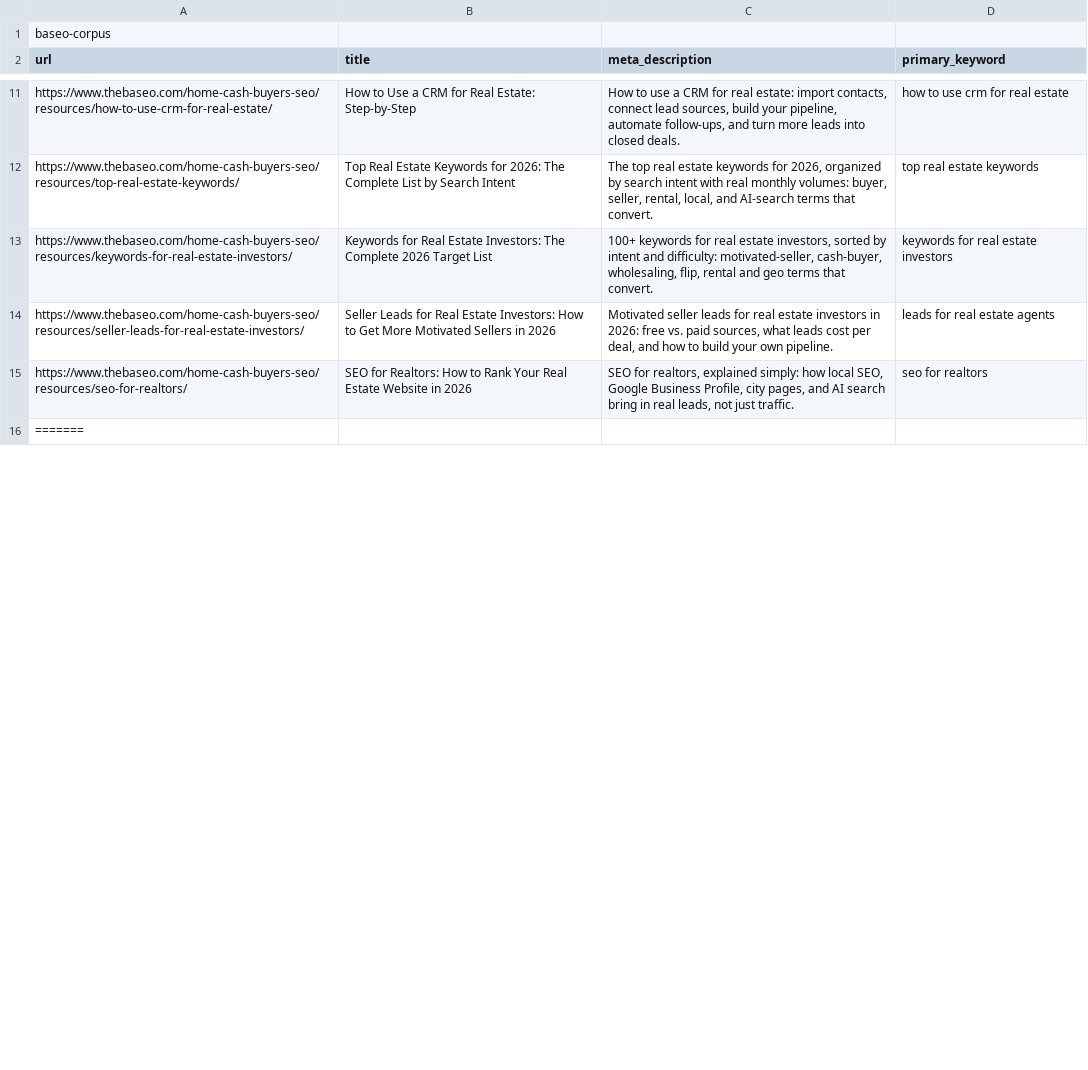
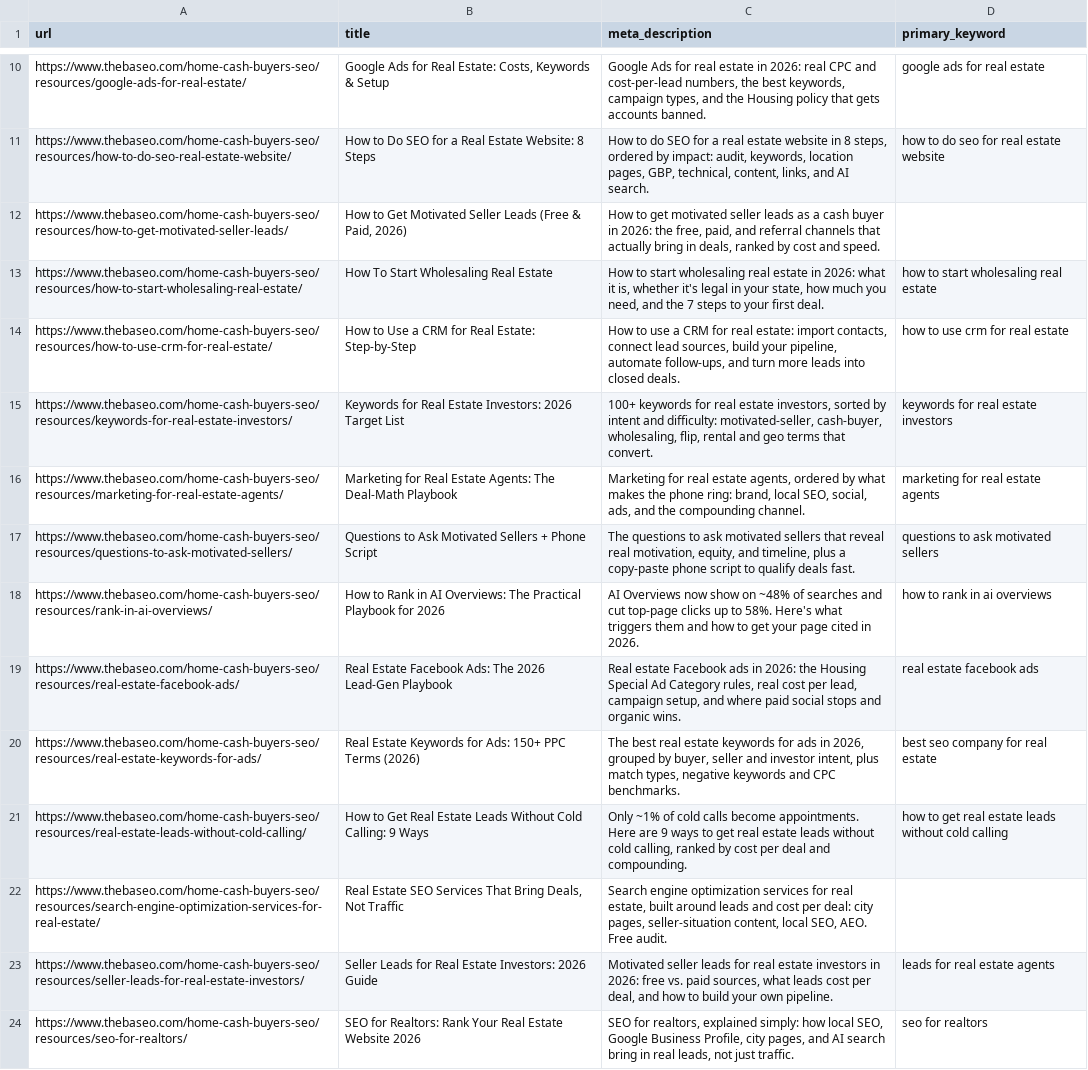
Before and after one commit to santiago19casas/baseo-home-cash-content-generation, a CSV file: baseo-corpus.csv, drawn as a sheet; only a part is shown, gaps mark what is left out; removed rows and columns are numbered as before the commit, all else as after; the diff covers the shown part only; the diff names each change by its address in the sheet, - before the commit and + after, or states it on an @@ line.

```diff
--- a/baseo-corpus.csv
+++ b/baseo-corpus.csv
-row 1: baseo-corpus
+row 10: https://www.thebaseo.com/home-cash-buyers-seo/resources/google-ads-for-real-estate/ | Google Ads for Real Estate: Costs, Keywords & Setup | Google Ads for real estate in 2026: real CPC and cost-per-lead numbers, the best keywords, campaign types, and the Housing policy that gets accounts banned. | google ads for real estate
+row 11: https://www.thebaseo.com/home-cash-buyers-seo/resources/how-to-do-seo-real-estate-website/ | How to Do SEO for a Real Estate Website: 8 Steps | How to do SEO for a real estate website in 8 steps, ordered by impact: audit, keywords, location pages, GBP, technical, content, links, and AI search. | how to do seo for real estate website
+row 12: https://www.thebaseo.com/home-cash-buyers-seo/resources/how-to-get-motivated-seller-leads/ | How to Get Motivated Seller Leads (Free & Paid, 2026) | How to get motivated seller leads as a cash buyer in 2026: the free, paid, and referral channels that actually bring in deals, ranked by cost and speed.
+row 13: https://www.thebaseo.com/home-cash-buyers-seo/resources/how-to-start-wholesaling-real-estate/ | How To Start Wholesaling Real Estate | How to start wholesaling real estate in 2026: what it is, whether it's legal in your state, how much you need, and the 7 steps to your first deal. | how to start wholesaling real estate
-row 12: https://www.thebaseo.com/home-cash-buyers-seo/resources/top-real-estate-keywords/ | Top Real Estate Keywords for 2026: The Complete List by Search Intent | The top real estate keywords for 2026, organized by search intent with real monthly volumes: buyer, seller, rental, local, and AI-search terms that convert. | top real estate keywords
-B15 (title): …Estate Investors: The Complete 2026 Target…
+B15 (title): …Estate Investors: 2026 Target…
+row 16: https://www.thebaseo.com/home-cash-buyers-seo/resources/marketing-for-real-estate-agents/ | Marketing for Real Estate Agents: The Deal-Math Playbook | Marketing for real estate agents, ordered by what makes the phone ring: brand, local SEO, social, ads, and the compounding channel. | marketing for real estate agents
+row 17: https://www.thebaseo.com/home-cash-buyers-seo/resources/questions-to-ask-motivated-sellers/ | Questions to Ask Motivated Sellers + Phone Script | The questions to ask motivated sellers that reveal real motivation, equity, and timeline, plus a copy-paste phone script to qualify deals fast. | questions to ask motivated sellers
+row 18: https://www.thebaseo.com/home-cash-buyers-seo/resources/rank-in-ai-overviews/ | How to Rank in AI Overviews: The Practical Playbook for 2026 | AI Overviews now show on ~48% of searches and cut top-page clicks up to 58%. Here's what triggers them and how to get your page cited in 2026. | how to rank in ai overviews
+row 19: https://www.thebaseo.com/home-cash-buyers-seo/resources/real-estate-facebook-ads/ | Real Estate Facebook Ads: The 2026 Lead-Gen Playbook | Real estate Facebook ads in 2026: the Housing Special Ad Category rules, real cost per lead, campaign setup, and where paid social stops and organic wins. | real estate facebook ads
+row 20: https://www.thebaseo.com/home-cash-buyers-seo/resources/real-estate-keywords-for-ads/ | Real Estate Keywords for Ads: 150+ PPC Terms (2026) | The best real estate keywords for ads in 2026, grouped by buyer, seller and investor intent, plus match types, negative keywords and CPC benchmarks. | best seo company for real estate
+row 21: https://www.thebaseo.com/home-cash-buyers-seo/resources/real-estate-leads-without-cold-calling/ | How to Get Real Estate Leads Without Cold Calling: 9 Ways | Only ~1% of cold calls become appointments. Here are 9 ways to get real estate leads without cold calling, ranked by cost per deal and compounding. | how to get real estate leads without cold calling
+row 22: https://www.thebaseo.com/home-cash-buyers-seo/resources/search-engine-optimization-services-for-real-estate/ | Real Estate SEO Services That Bring Deals, Not Traffic | Search engine optimization services for real estate, built around leads and cost per deal: city pages, seller-situation content, local SEO, AEO. Free audit.
-B23 (title): …Estate Investors: How to Get More Motivated Sellers in 2026
+B23 (title): …Estate Investors: 2026 Guide
-B24 (title): …for Realtors: How to Rank Your Real Estate Website in 2026
+B24 (title): …for Realtors: Rank Your Real Estate Website 2026
-row 16: =======
```
Also changed, not shown: 18 added rows and 24 removed rows elsewhere in this file, 24 other files.
